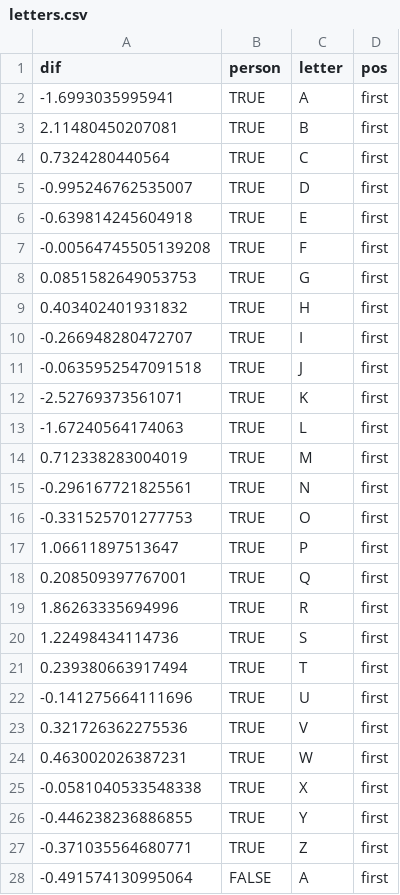
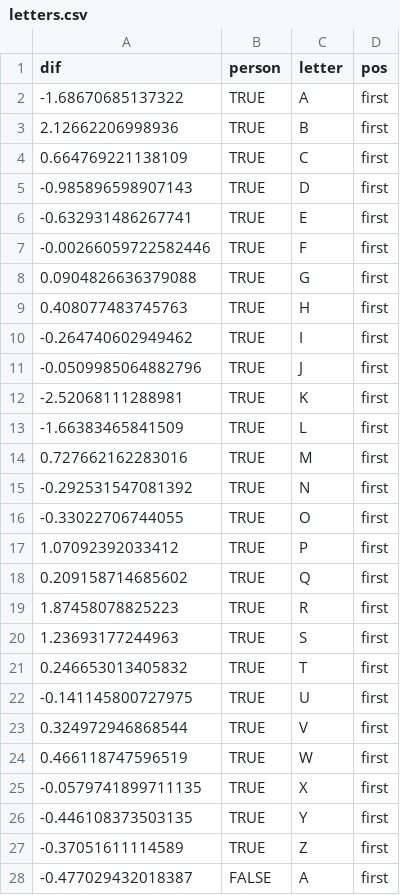
Before and after one commit to the-pudding/name_lyrics, a CSV file: src/assets/data/letters.csv, drawn as a sheet; only a part is shown; the diff covers the shown part only.

```diff
--- a/src/assets/data/letters.csv
+++ b/src/assets/data/letters.csv
@@ -1,28 +1,28 @@
 "dif","person","letter","pos"
--1.6993035995941,TRUE,"A","first"
-2.11480450207081,TRUE,"B","first"
-0.7324280440564,TRUE,"C","first"
--0.995246762535007,TRUE,"D","first"
--0.639814245604918,TRUE,"E","first"
--0.00564745505139208,TRUE,"F","first"
-0.0851582649053753,TRUE,"G","first"
-0.403402401931832,TRUE,"H","first"
--0.266948280472707,TRUE,"I","first"
--0.0635952547091518,TRUE,"J","first"
--2.52769373561071,TRUE,"K","first"
--1.67240564174063,TRUE,"L","first"
-0.712338283004019,TRUE,"M","first"
--0.296167721825561,TRUE,"N","first"
--0.331525701277753,TRUE,"O","first"
-1.06611897513647,TRUE,"P","first"
-0.208509397767001,TRUE,"Q","first"
-1.86263335694996,TRUE,"R","first"
-1.22498434114736,TRUE,"S","first"
-0.239380663917494,TRUE,"T","first"
--0.141275664111696,TRUE,"U","first"
-0.321726362275536,TRUE,"V","first"
-0.463002026387231,TRUE,"W","first"
--0.0581040533548338,TRUE,"X","first"
--0.446238236886855,TRUE,"Y","first"
--0.371035564680771,TRUE,"Z","first"
--0.491574130995064,FALSE,"A","first"
+-1.68670685137322,TRUE,"A","first"
+2.12662206998936,TRUE,"B","first"
+0.664769221138109,TRUE,"C","first"
+-0.985896598907143,TRUE,"D","first"
+-0.632931486267741,TRUE,"E","first"
+-0.00266059722582446,TRUE,"F","first"
+0.0904826636379088,TRUE,"G","first"
+0.408077483745763,TRUE,"H","first"
+-0.264740602949462,TRUE,"I","first"
+-0.0509985064882796,TRUE,"J","first"
+-2.52068111288981,TRUE,"K","first"
+-1.66383465841509,TRUE,"L","first"
+0.727662162283016,TRUE,"M","first"
+-0.292531547081392,TRUE,"N","first"
+-0.33022706744055,TRUE,"O","first"
+1.07092392033412,TRUE,"P","first"
+0.209158714685602,TRUE,"Q","first"
+1.87458078825223,TRUE,"R","first"
+1.23693177244963,TRUE,"S","first"
+0.246653013405832,TRUE,"T","first"
+-0.141145800727975,TRUE,"U","first"
+0.324972946868544,TRUE,"V","first"
+0.466118747596519,TRUE,"W","first"
+-0.0579741899711135,TRUE,"X","first"
+-0.446108373503135,TRUE,"Y","first"
+-0.37051611114589,TRUE,"Z","first"
+-0.477029432018387,FALSE,"A","first"
```
Also changed, not shown: 71 edited cells elsewhere in this file, src/assets/data/artist.csv, src/assets/data/popular.csv, 12 other files.
